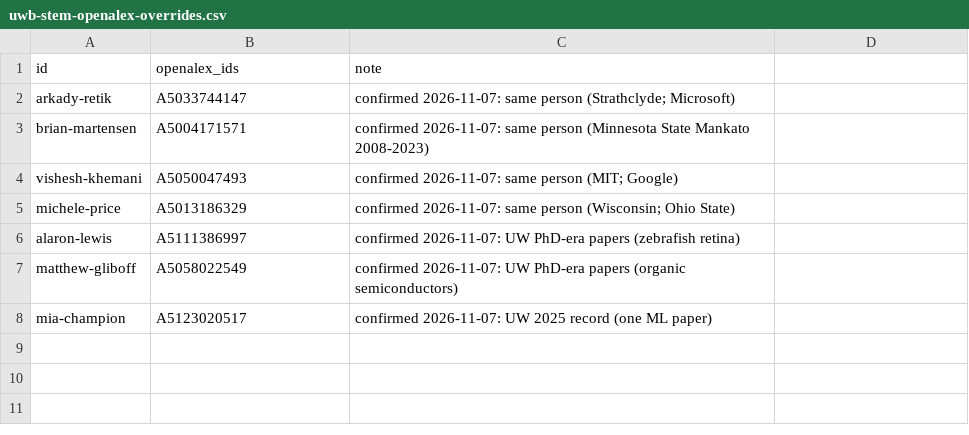
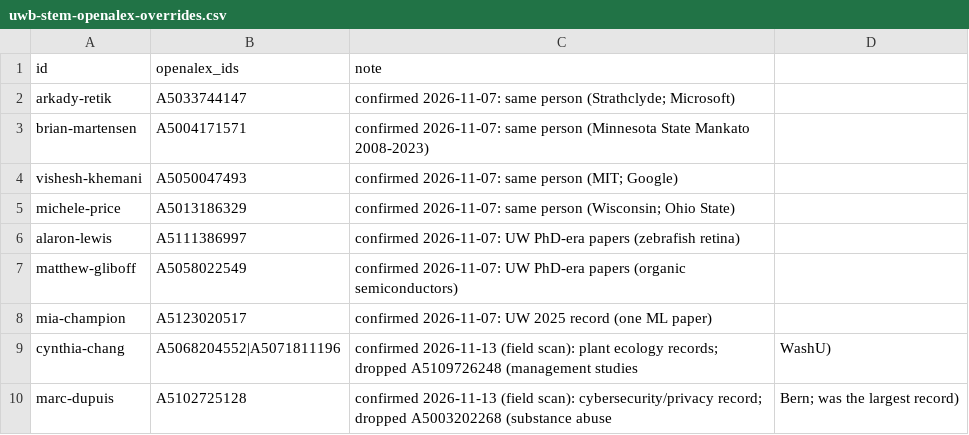
Before and after one commit to pisan-labs/research-map, a CSV file: config/uwb-stem-openalex-overrides.csv, drawn as a sheet; the diff names each change by its address in the sheet, - before the commit and + after, or states it on an @@ line.

```diff
--- a/config/uwb-stem-openalex-overrides.csv
+++ b/config/uwb-stem-openalex-overrides.csv
+row 9: cynthia-chang | A5068204552|A5071811196 | confirmed 2026-11-13 (field scan): plant ecology records; dropped A5109726248 (management studies | WashU)
+row 10: marc-dupuis | A5102725128 | confirmed 2026-11-13 (field scan): cybersecurity/privacy record; dropped A5003202268 (substance abuse | Bern; was the largest record)
```
Also changed, not shown: config/uwb-openalex-overrides.csv, 1 other file.
